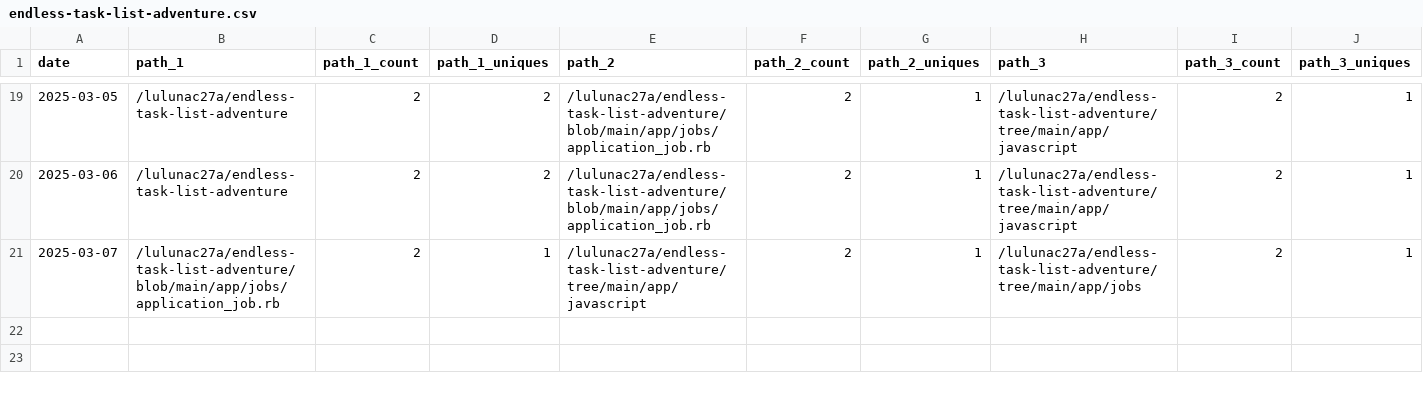
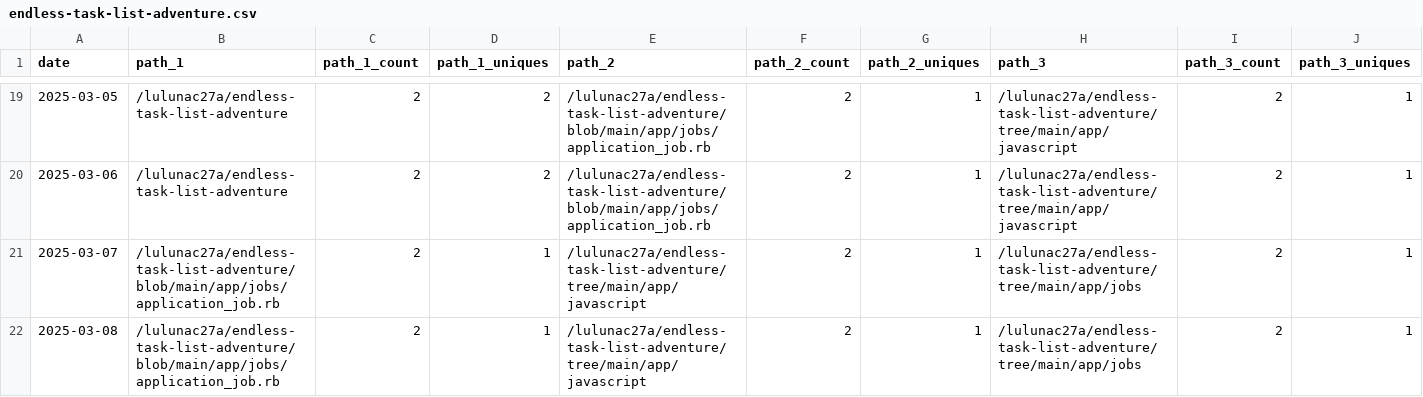
Before and after one commit to lulunac27a/github-repo-traffic-stats, a CSV file: data/github_paths/endless-task-list-adventure.csv, drawn as a sheet; only a part is shown, gaps mark what is left out; rows hold the shown columns only; the diff names each change by its address in the sheet, - before the commit and + after, or states it on an @@ line.

Commit message:
data update

```diff
--- a/data/github_paths/endless-task-list-adventure.csv
+++ b/data/github_paths/endless-task-list-adventure.csv
+row 22: 2025-03-08 | /lulunac27a/endless-task-list-adventure/blob/main/app/jobs/application_job.rb | 2 | 1 | /lulunac27a/endless-task-list-adventure/tree/main/app/javascript | 2 | 1 | /lulunac27a/endless-task-list-adventure/tree/main/app/jobs | 2 | 1
```
Also changed, not shown: data/github_paths/dice-game-with-various-multipliers.csv, data/github_paths/gamification-task-list-vue-typescript.csv, 53 other files.
